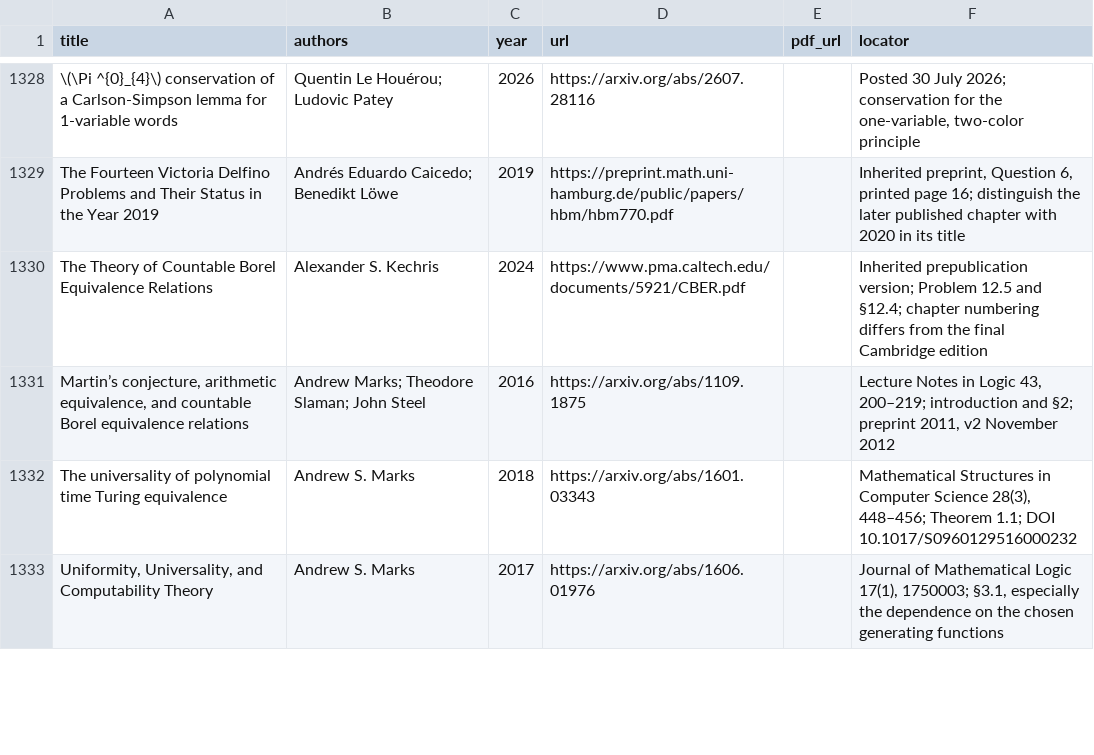
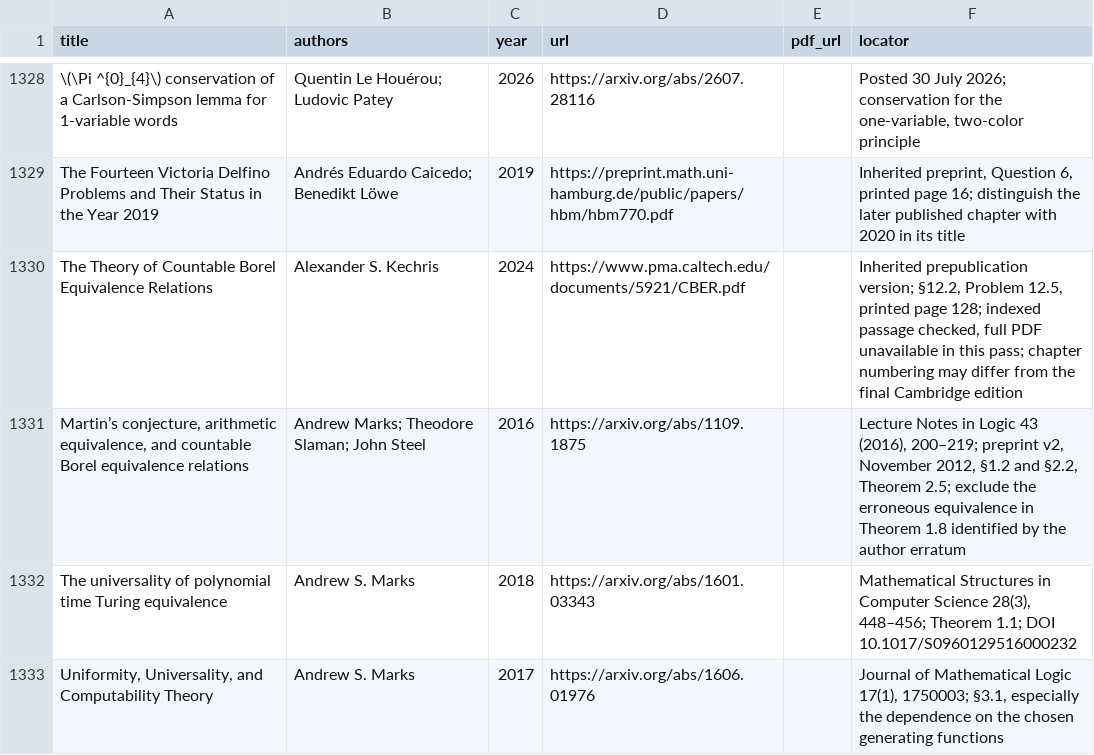
Before and after one commit to vaclavrozhon/atlas, a CSV file: sources.csv, drawn as a sheet; only a part is shown, gaps mark what is left out; the diff covers the shown part only; the diff names each change by its address in the sheet, - before the commit and + after, or states it on an @@ line.

```diff
--- a/sources.csv
+++ b/sources.csv
-F1330 (locator): …prepublication version; Problem 12.5 and §12.4; chapter numbering differs from the…
+F1330 (locator): …prepublication version; §12.2, Problem 12.5, printed page 128; indexed passage checked, full PDF unavailable in this pass; chapter numbering may differ from the…
-F1331 (locator): …in Logic 43, 200–219; introduction and §2; preprint 2011, v2 November 2012
+F1331 (locator): …in Logic 43 (2016), 200–219; preprint v2, November 2012, §1.2 and §2.2, Theorem 2.5; exclude the erroneous equivalence in Theorem 1.8 identified by the author erratum
```
Also changed, not shown: 6 added rows, 1 moved row and 2 edited cells elsewhere in this file, areas.csv, importance-ranking.csv, 11 other files.
